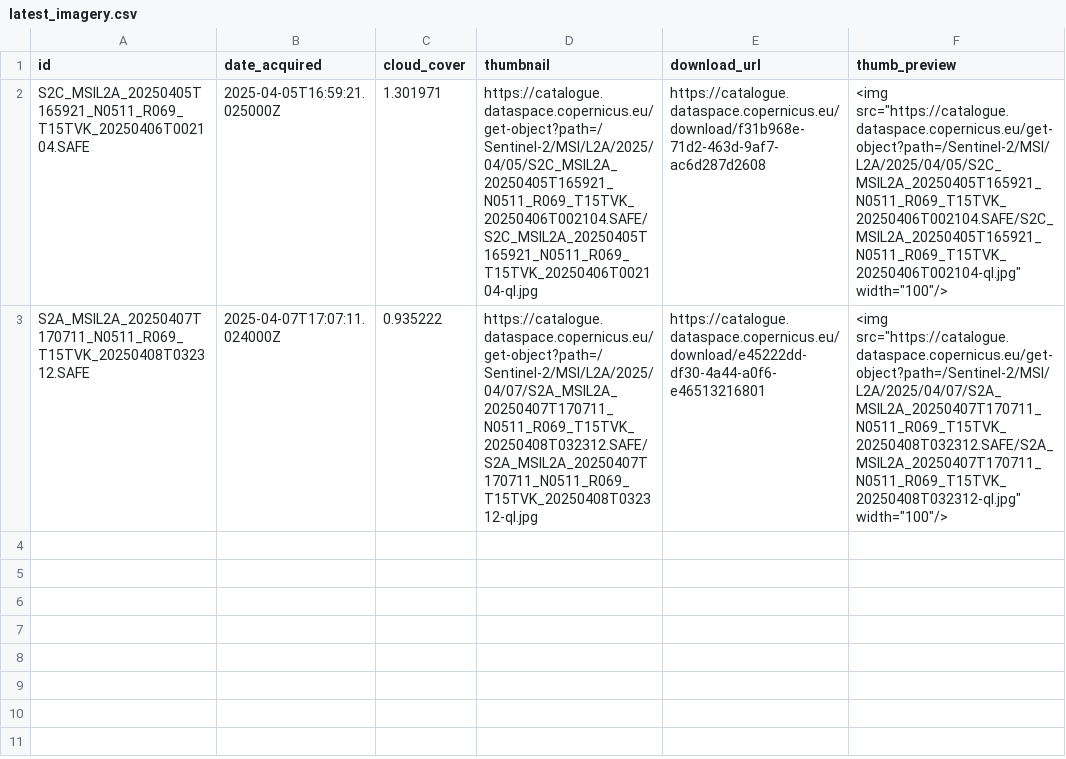
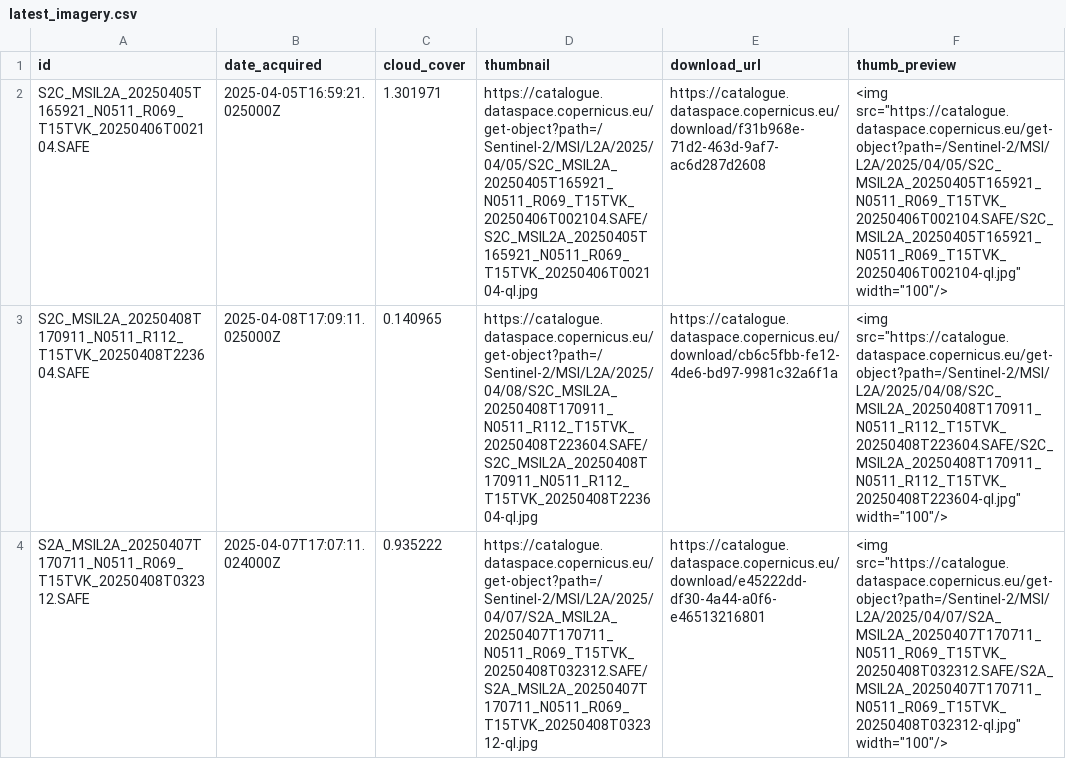
Before and after one commit to sadbumblebee/nicar25_sentinel2_checker, a CSV file: latest_imagery.csv, drawn as a sheet; the diff names each change by its address in the sheet, - before the commit and + after, or states it on an @@ line.

```diff
--- a/latest_imagery.csv
+++ b/latest_imagery.csv
+row 3: S2C_MSIL2A_20250408T170911_N0511_R112_T15TVK_20250408T223604.SAFE | 2025-04-08T17:09:11.025000Z | 0.140965 | https://catalogue.dataspace.copernicus.eu/get-object?path=/Sentinel-2/MSI/L2A/2025/04/08/S2C_MSIL2A_20250408T170911_N0511_R112_T15TVK_20250408T223604.SAFE/S2C_MSIL2A_20250408T170911_N0511_R112_T15TVK_20250408T223604-ql.jpg | https://catalogue.dataspace.copernicus.eu/download/cb6c5fbb-fe12-4de6-bd97-9981c32a6f1a | <img src="https://catalogue.dataspace.copernicus.eu/get-object?path=/Sentinel-2/MSI/L2A/2025/04/08/S2C_MSIL2A_20250408T170911_N0511_R112_T15TVK_20250408T223604.SAFE/S2C_MSIL2A_20250408T170911_N0511_R112_T15TVK_20250408T223604-ql.jpg" width="100"/>
```
